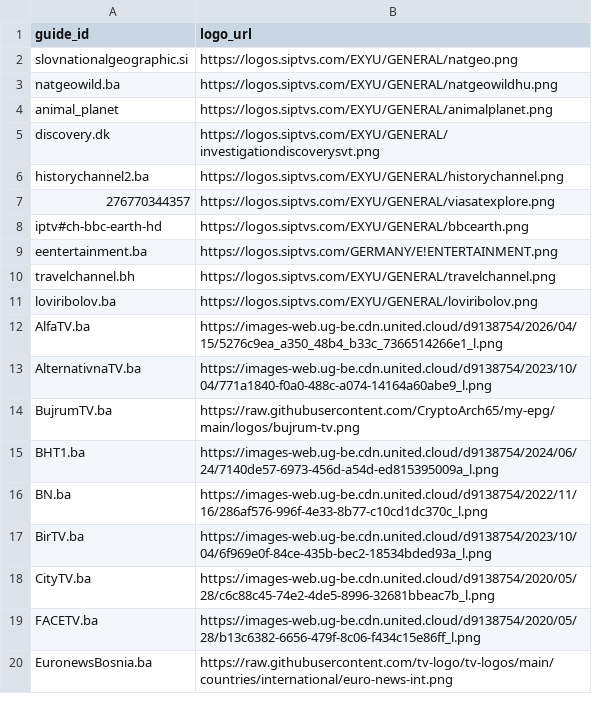
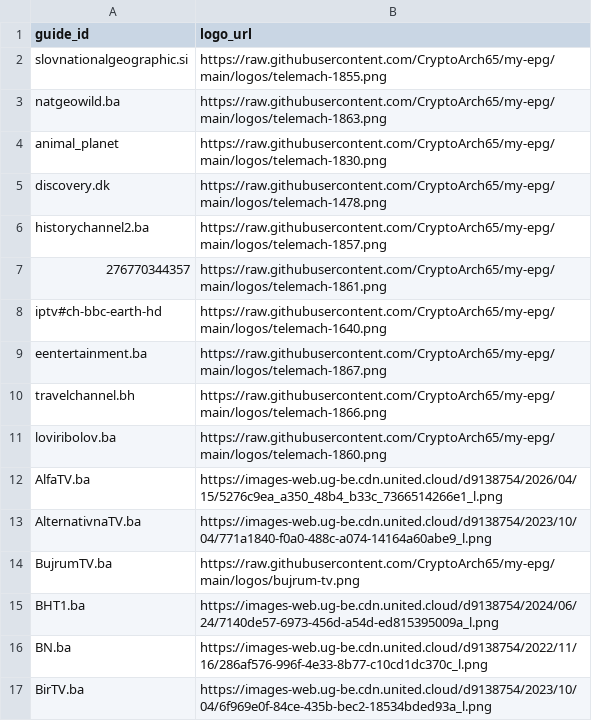
Before and after one commit to CryptoArch65/my-epg, a CSV file: config/bih-source-logos.csv, drawn as a sheet; only a part is shown; the shorter side is filled out with more unchanged rows.

```diff
--- a/config/bih-source-logos.csv
+++ b/config/bih-source-logos.csv
@@ -1,12 +1,12 @@
 guide_id,logo_url
-slovnationalgeographic.si,https://logos.siptvs.com/EXYU/GENERAL/natgeo.png
-natgeowild.ba,https://logos.siptvs.com/EXYU/GENERAL/natgeowildhu.png
-animal_planet,https://logos.siptvs.com/EXYU/GENERAL/animalplanet.png
-discovery.dk,https://logos.siptvs.com/EXYU/GENERAL/investigationdiscoverysvt.png
-historychannel2.ba,https://logos.siptvs.com/EXYU/GENERAL/historychannel.png
-276770344357,https://logos.siptvs.com/EXYU/GENERAL/viasatexplore.png
-iptv#ch-bbc-earth-hd,https://logos.siptvs.com/EXYU/GENERAL/bbcearth.png
-eentertainment.ba,https://logos.siptvs.com/GERMANY/E!ENTERTAINMENT.png
-travelchannel.bh,https://logos.siptvs.com/EXYU/GENERAL/travelchannel.png
-loviribolov.ba,https://logos.siptvs.com/EXYU/GENERAL/loviribolov.png
+slovnationalgeographic.si,https://raw.githubusercontent.com/CryptoArch65/my-epg/main/logos/telemach-1855.png
+natgeowild.ba,https://raw.githubusercontent.com/CryptoArch65/my-epg/main/logos/telemach-1863.png
+animal_planet,https://raw.githubusercontent.com/CryptoArch65/my-epg/main/logos/telemach-1830.png
+discovery.dk,https://raw.githubusercontent.com/CryptoArch65/my-epg/main/logos/telemach-1478.png
+historychannel2.ba,https://raw.githubusercontent.com/CryptoArch65/my-epg/main/logos/telemach-1857.png
+276770344357,https://raw.githubusercontent.com/CryptoArch65/my-epg/main/logos/telemach-1861.png
+iptv#ch-bbc-earth-hd,https://raw.githubusercontent.com/CryptoArch65/my-epg/main/logos/telemach-1640.png
+eentertainment.ba,https://raw.githubusercontent.com/CryptoArch65/my-epg/main/logos/telemach-1867.png
+travelchannel.bh,https://raw.githubusercontent.com/CryptoArch65/my-epg/main/logos/telemach-1866.png
+loviribolov.ba,https://raw.githubusercontent.com/CryptoArch65/my-epg/main/logos/telemach-1860.png
 AlfaTV.ba,https://images-web.ug-be.cdn.united.cloud/d9138754/2026/04/15/5276c9ea_a350_48b4_b33c_7366514266e1_l.png
```
Also changed, not shown: 11 other files.
